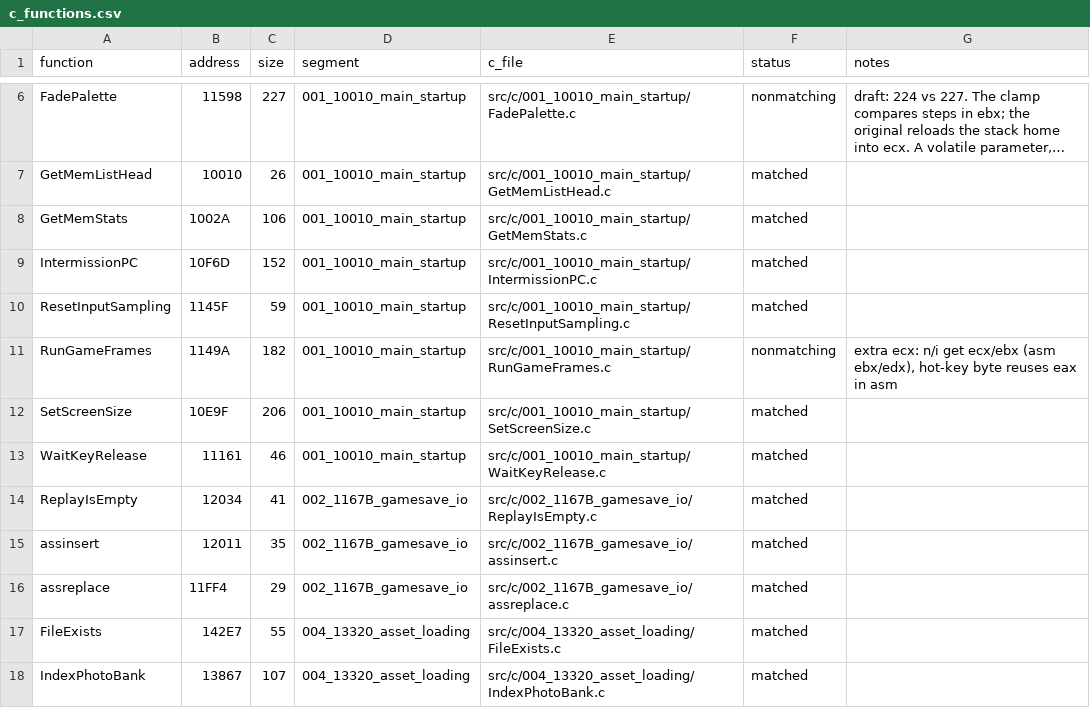
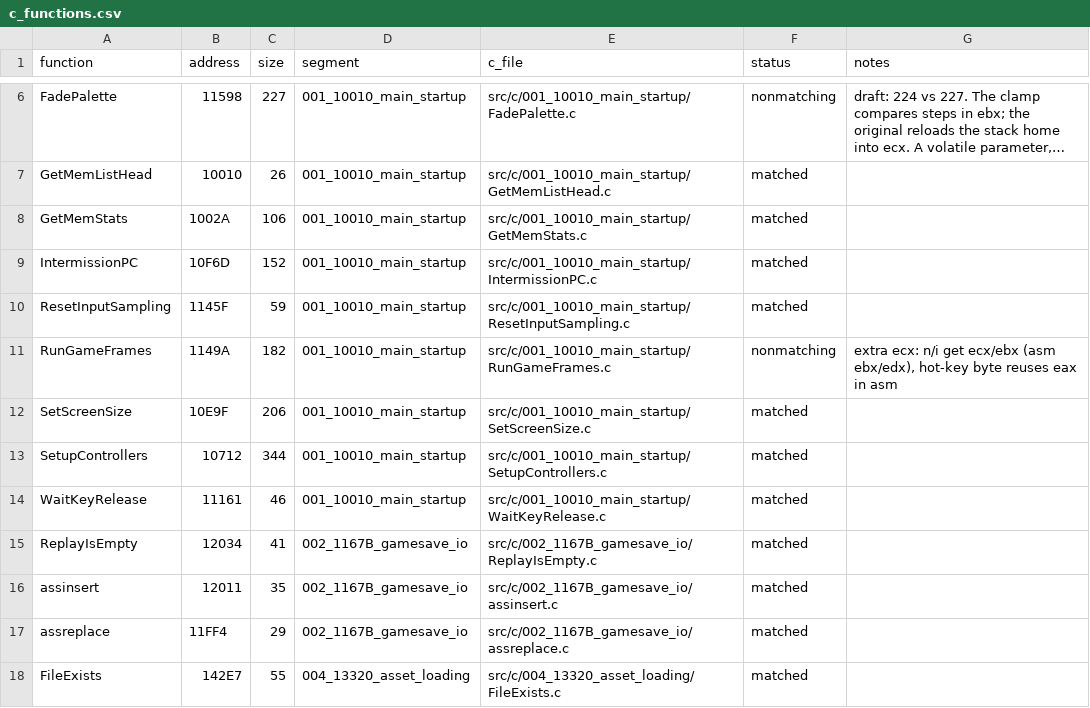
Before and after one commit to Mhopkinsinc/NHL95PC, a CSV file: tools/c_functions.csv, drawn as a sheet; only a part is shown, gaps mark what is left out; the shorter side is filled out with more unchanged rows; long unchanged cells end in …; the diff covers the shown part only; the diff names each change by its address in the sheet, - before the commit and + after, or states it on an @@ line.

```diff
--- a/tools/c_functions.csv
+++ b/tools/c_functions.csv
+row 13: SetupControllers | 10712 | 344 | 001_10010_main_startup | src/c/001_10010_main_startup/SetupControllers.c | matched
```
Also changed, not shown: 4 added rows elsewhere in this file, 12 other files.
